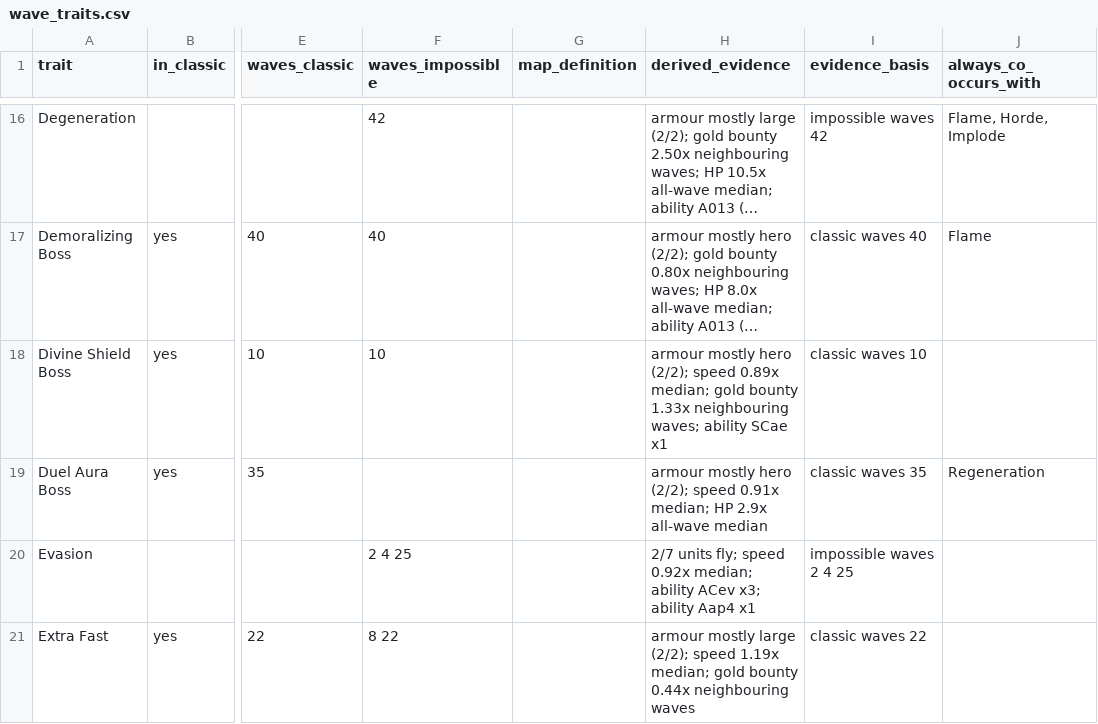
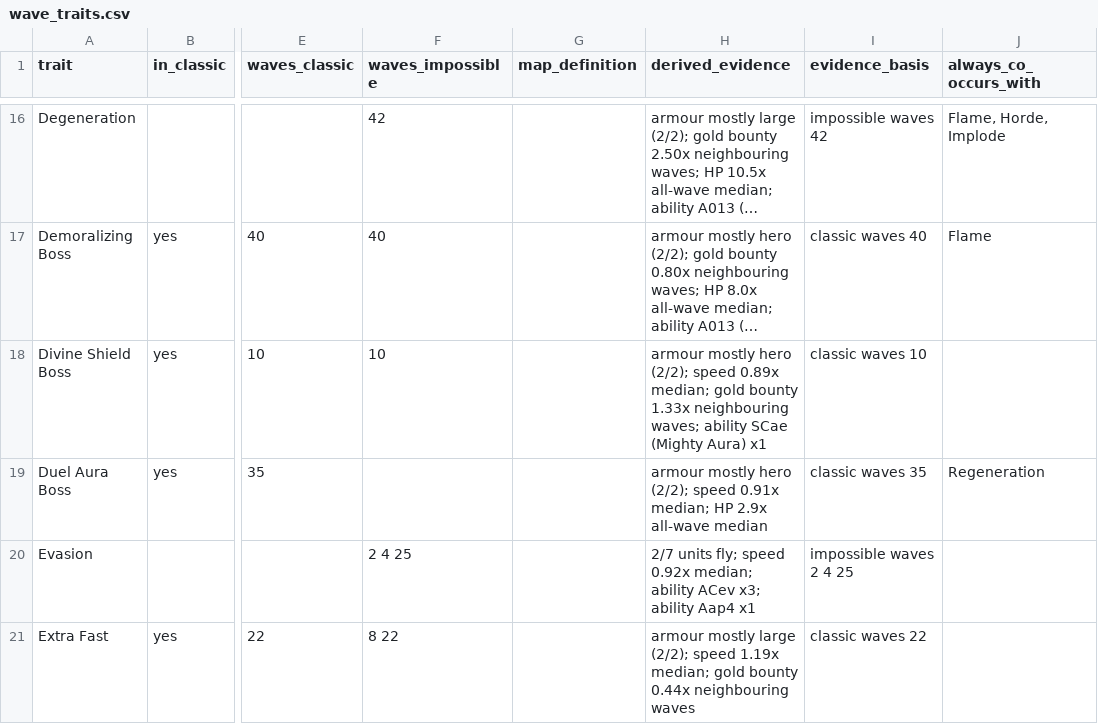
Before and after one commit to Alisu/skibi-castle-analysis, a CSV file: glossary/wave_traits.csv, drawn as a sheet; only a part is shown, gaps mark what is left out; long unchanged cells end in …; the diff covers the shown part only; the diff names each change by its address in the sheet, - before the commit and + after, or states it on an @@ line.

```diff
--- a/glossary/wave_traits.csv
+++ b/glossary/wave_traits.csv
-H18 (derived_evidence): …ability SCae x1
+H18 (derived_evidence): …ability SCae (Mighty Aura) x1
```
Also changed, not shown: 7 edited cells elsewhere in this file, glossary/tower_traits.csv, 1 other file.
